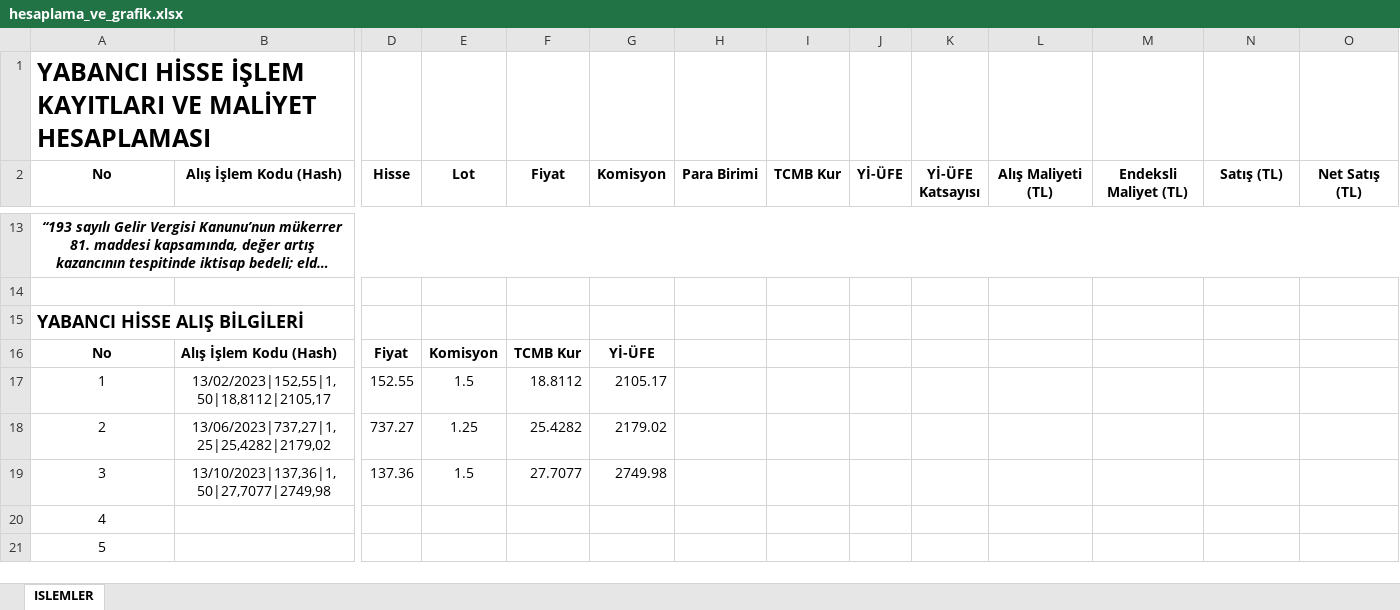
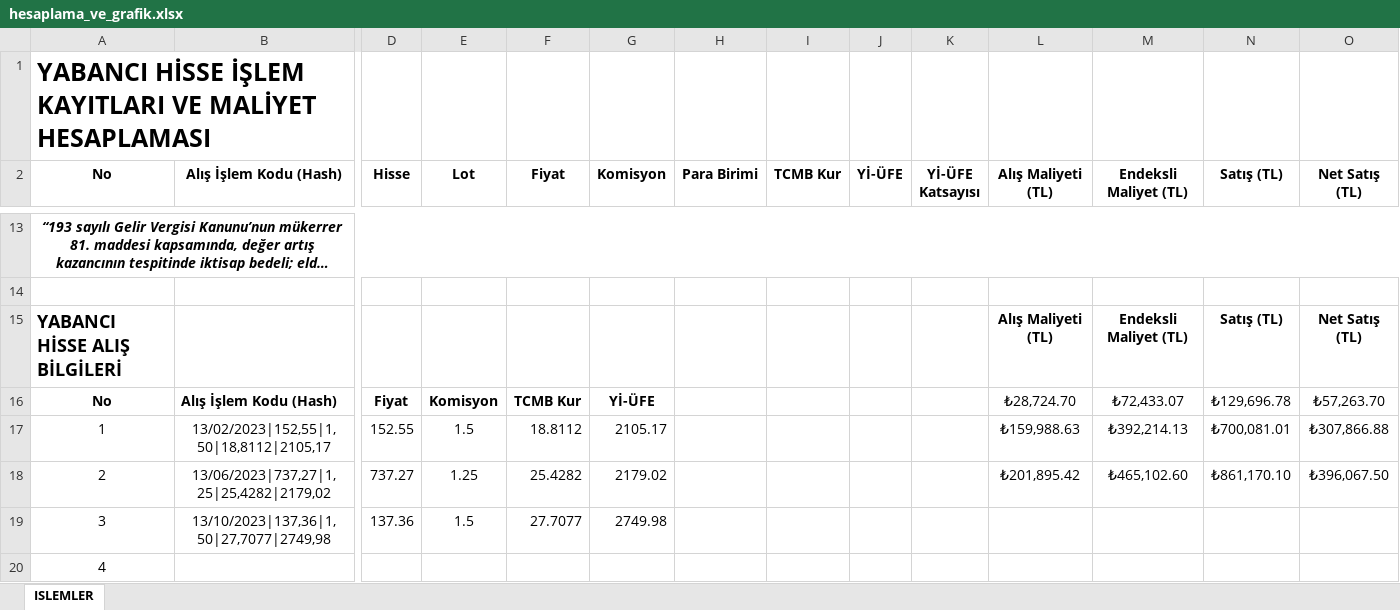
Before and after one commit to 42htuna/fintech, an Excel workbook: hesaplama_ve_grafik.xlsx, sheet ISLEMLER, drawn as a sheet; only a part is shown, gaps mark what is left out; the shorter side is filled out with more unchanged rows; long unchanged cells end in …; values as stored, in another font and other column widths than the file's, no borders; charts and pictures not drawn; removed rows and columns are numbered as before the commit, all else as after; rows hold the shown columns only; the diff names each change by its address in the sheet, - before the commit and + after, or states it on an @@ line.

Commit message:
Örnek hesaplama tablosunda düzeltme

```diff
--- a/hesaplama_ve_grafik.xlsx (sheet ISLEMLER)
+++ b/hesaplama_ve_grafik.xlsx (sheet ISLEMLER)
-row 15: YABANCI HİSSE ALIŞ BİLGİLERİ
+row 15: YABANCI HİSSE ALIŞ BİLGİLERİ |  |  |  |  |  |  |  |  |  | Alış Maliyeti (TL) | Endeksli Maliyet (TL) | Satış (TL) | Net Satış (TL)
-L16 (Alış Maliyeti (TL)): (empty)
+L16 (Alış Maliyeti (TL)): ₺28,724.70
-M16 (Endeksli Maliyet (TL)): (empty)
+M16 (Endeksli Maliyet (TL)): ₺72,433.07
-N16 (Satış (TL)): (empty)
+N16 (Satış (TL)): ₺129,696.78
-O16 (Net Satış (TL)): (empty)
+O16 (Net Satış (TL)): ₺57,263.70
-L17 (Alış Maliyeti (TL)): (empty)
+L17 (Alış Maliyeti (TL)): ₺159,988.63
-M17 (Endeksli Maliyet (TL)): (empty)
+M17 (Endeksli Maliyet (TL)): ₺392,214.13
-N17 (Satış (TL)): (empty)
+N17 (Satış (TL)): ₺700,081.01
-O17 (Net Satış (TL)): (empty)
+O17 (Net Satış (TL)): ₺307,866.88
-L18 (Alış Maliyeti (TL)): (empty)
+L18 (Alış Maliyeti (TL)): ₺201,895.42
-M18 (Endeksli Maliyet (TL)): (empty)
+M18 (Endeksli Maliyet (TL)): ₺465,102.60
-N18 (Satış (TL)): (empty)
+N18 (Satış (TL)): ₺861,170.10
-O18 (Net Satış (TL)): (empty)
+O18 (Net Satış (TL)): ₺396,067.50
```
Also changed, not shown: charts or pictures.
